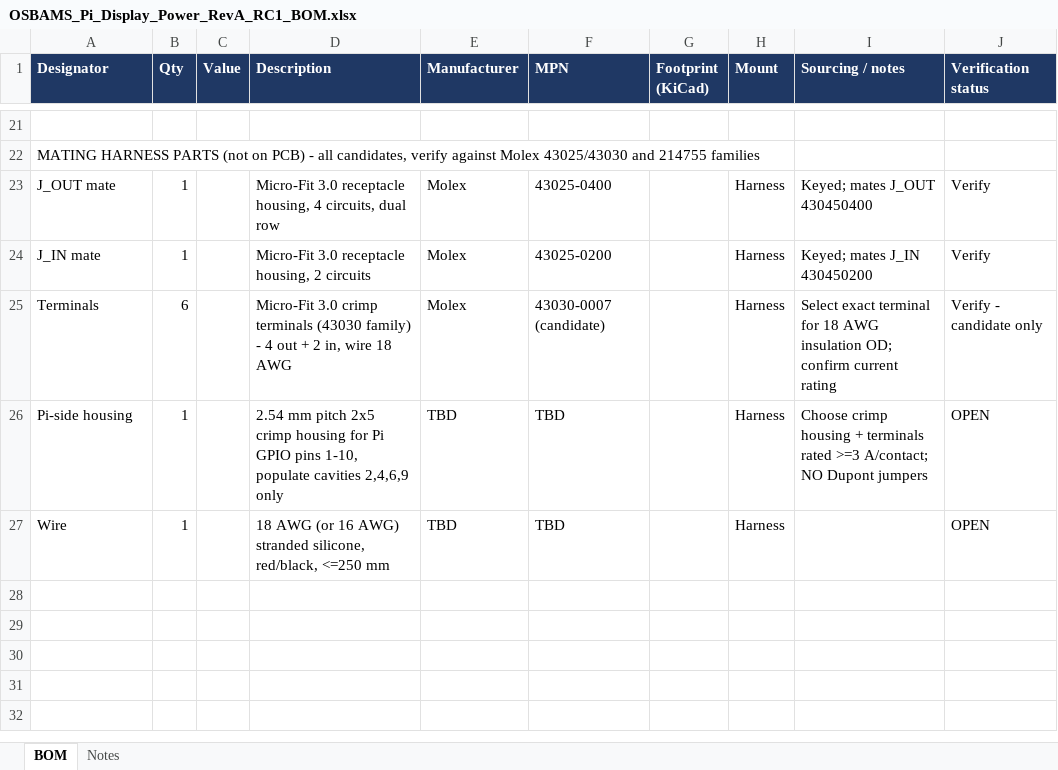
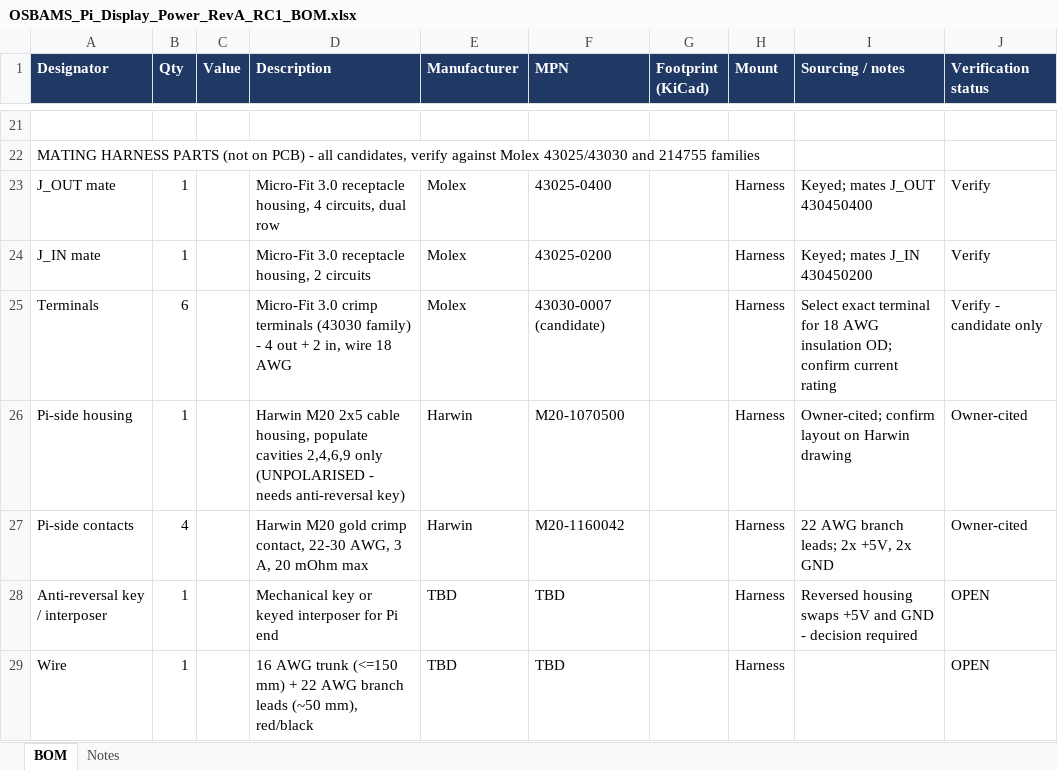
Before and after one commit to hle12345/OSBAMS, an Excel workbook: OSBAMS_Pi_Display_Power_RevA_RC1/bom/OSBAMS_Pi_Display_Power_RevA_RC1_BOM.xlsx, sheet BOM, drawn as a sheet; only a part is shown, gaps mark what is left out; values as stored, in another font and other column widths than the file's, no borders; addresses are those after the commit; the diff names each change by its address in the sheet, - before the commit and + after, or states it on an @@ line.

```diff
--- a/OSBAMS_Pi_Display_Power_RevA_RC1/bom/OSBAMS_Pi_Display_Power_RevA_RC1_BOM.xlsx (sheet BOM)
+++ b/OSBAMS_Pi_Display_Power_RevA_RC1/bom/OSBAMS_Pi_Display_Power_RevA_RC1_BOM.xlsx (sheet BOM)
-D26 (Description): 2.54 mm pitch 2x5 crimp housing for Pi GPIO pins 1-10, populate cavities 2,4,6,9 only
+D26 (Description): Harwin M20 2x5 cable housing, populate cavities 2,4,6,9 only (UNPOLARISED - needs anti-reversal key)
-E26 (Manufacturer): TBD
+E26 (Manufacturer): Harwin
-F26 (MPN): TBD
+F26 (MPN): M20-1070500
-I26 (Sourcing / notes): Choose crimp housing + terminals rated >=3 A/contact; NO Dupont jumpers
+I26 (Sourcing / notes): Owner-cited; confirm layout on Harwin drawing
-J26 (Verification status): OPEN
+J26 (Verification status): Owner-cited
+row 27: Pi-side contacts | 4 |  | Harwin M20 gold crimp contact, 22-30 AWG, 3 A, 20 mOhm max | Harwin | M20-1160042 |  | Harness | 22 AWG branch leads; 2x +5V, 2x GND | Owner-cited
+row 28: Anti-reversal key / interposer | 1 |  | Mechanical key or keyed interposer for Pi end | TBD | TBD |  | Harness | Reversed housing swaps +5V and GND - decision required | OPEN
-D29 (Description): 18 AWG (or 16 AWG) stranded silicone, red/black, <=250 mm
+D29 (Description): 16 AWG trunk (<=150 mm) + 22 AWG branch leads (~50 mm), red/black
```
Also changed, not shown: 32 other files.
